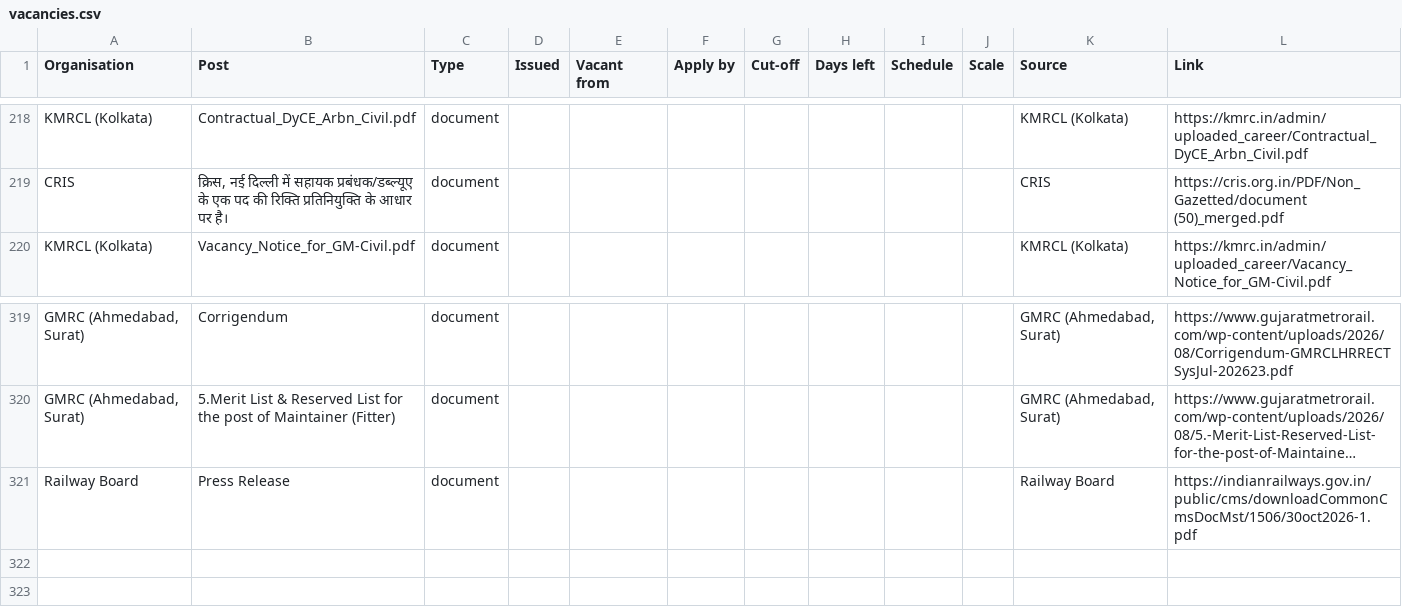
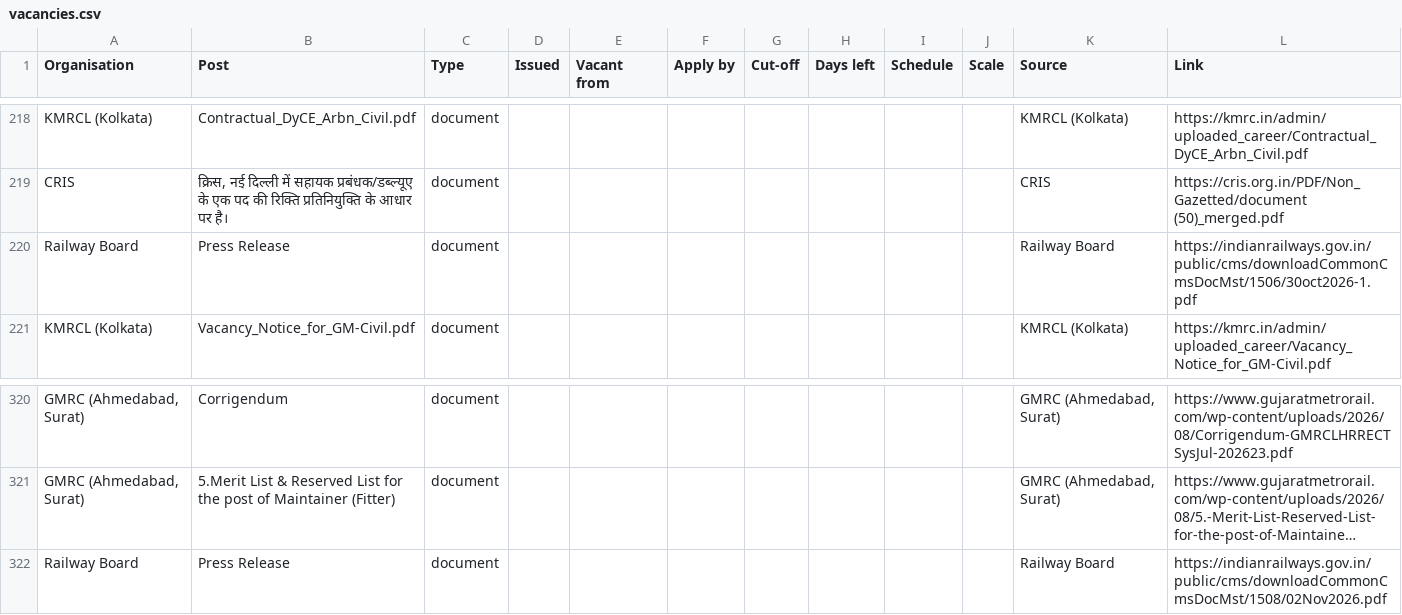
Before and after one commit to HarshLohiya/vacancy-board, a CSV file: docs/vacancies.csv, drawn as a sheet; only a part is shown, gaps mark what is left out; long unchanged cells end in …; addresses are those after the commit; the diff names each change by its address in the sheet, - before the commit and + after, or states it on an @@ line.

```diff
--- a/docs/vacancies.csv
+++ b/docs/vacancies.csv
+row 220: Railway Board | Press Release | document |  |  |  |  |  |  |  | Railway Board | https://indianrailways.gov.in/public/cms/downloadCommonCmsDocMst/1506/30oct2026-1.pdf
-L322 (Link): https://indianrailways.gov.in/public/cms/downloadCommonCmsDocMst/1506/30oct2026-1.pdf
+L322 (Link): https://indianrailways.gov.in/public/cms/downloadCommonCmsDocMst/1508/02Nov2026.pdf
```
Also changed, not shown: 2 other files.
